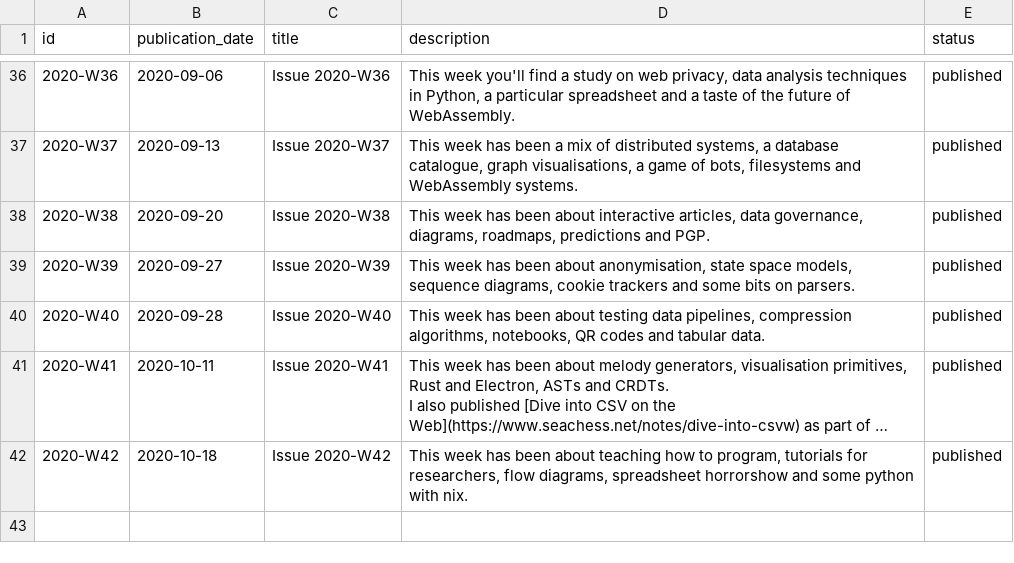
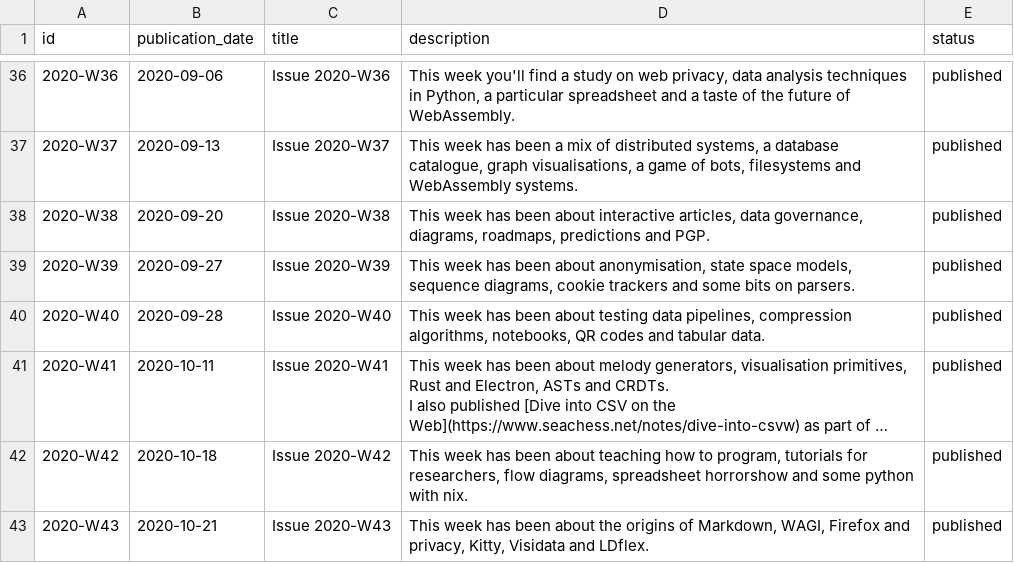
Before and after one commit to arnau/seachess, a CSV file: bulletins/issues.csv, drawn as a sheet; only a part is shown, gaps mark what is left out; long unchanged cells end in …; the diff names each change by its address in the sheet, - before the commit and + after, or states it on an @@ line.

```diff
--- a/bulletins/issues.csv
+++ b/bulletins/issues.csv
+row 43: 2020-W43 | 2020-10-21 | Issue 2020-W43 | This week has been about the origins of Markdown, WAGI, Firefox and privacy, Kitty, Visidata and LDflex. | published
```
Also changed, not shown: bulletins/entries.csv, bulletins/mentions.csv.
